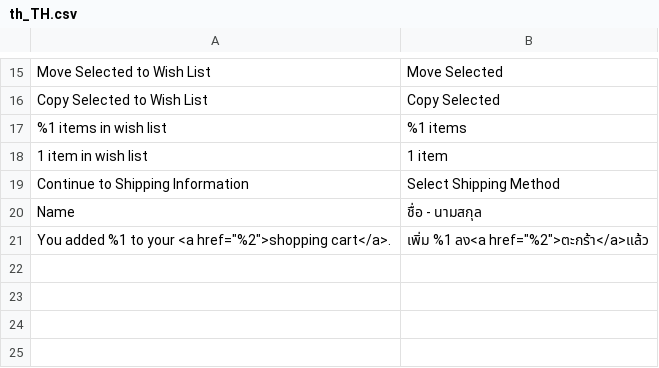
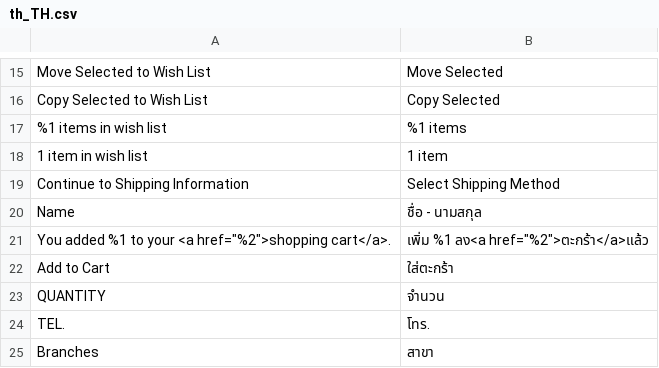
Before and after one commit to apinyattp/pure-magento, a CSV file: app/design/frontend/Smartwave/porto/i18n/th_TH.csv, drawn as a sheet; only a part is shown, gaps mark what is left out; the diff names each change by its address in the sheet, - before the commit and + after, or states it on an @@ line.

```diff
--- a/app/design/frontend/Smartwave/porto/i18n/th_TH.csv
+++ b/app/design/frontend/Smartwave/porto/i18n/th_TH.csv
+row 22: Add to Cart | ใส่ตะกร้า
+row 23: QUANTITY | จำนวน
+row 24: TEL. | โทร.
+row 25: Branches | สาขา
```
Also changed, not shown: 3 other files.
